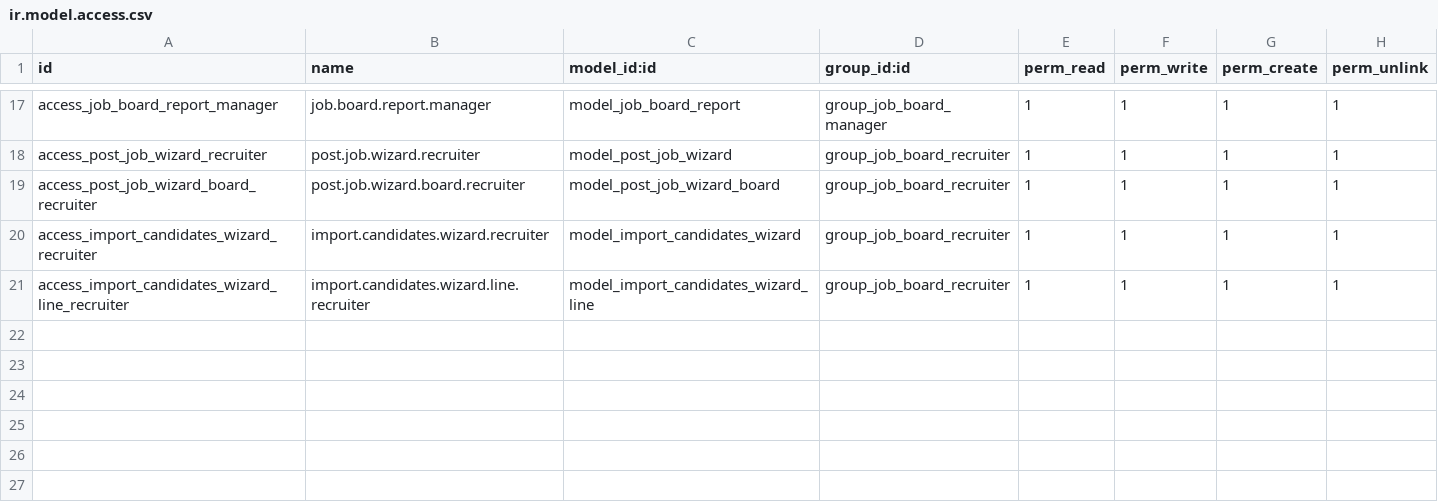
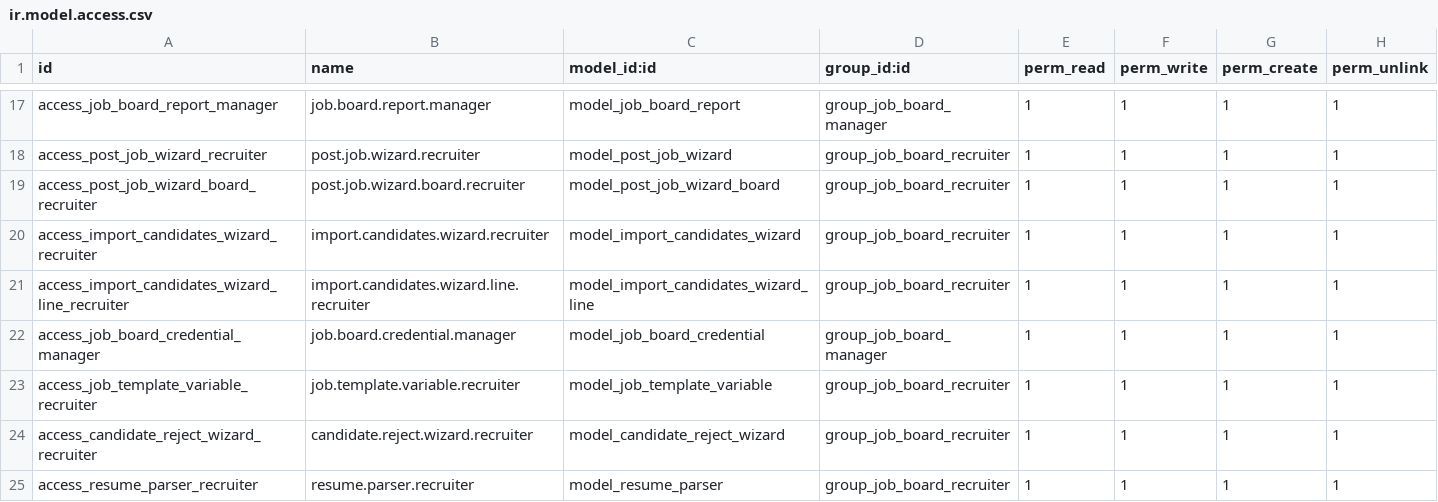
Before and after one commit to mtc-jordan/Tazweed_New, a CSV file: tazweed_job_board/security/ir.model.access.csv, drawn as a sheet; only a part is shown, gaps mark what is left out; the diff names each change by its address in the sheet, - before the commit and + after, or states it on an @@ line.

Commit message:
Fix tazweed_job_board: Add missing security rules for models

```diff
--- a/tazweed_job_board/security/ir.model.access.csv
+++ b/tazweed_job_board/security/ir.model.access.csv
+row 22: access_job_board_credential_manager | job.board.credential.manager | model_job_board_credential | group_job_board_manager | 1 | 1 | 1 | 1
+row 23: access_job_template_variable_recruiter | job.template.variable.recruiter | model_job_template_variable | group_job_board_recruiter | 1 | 1 | 1 | 1
+row 24: access_candidate_reject_wizard_recruiter | candidate.reject.wizard.recruiter | model_candidate_reject_wizard | group_job_board_recruiter | 1 | 1 | 1 | 1
+row 25: access_resume_parser_recruiter | resume.parser.recruiter | model_resume_parser | group_job_board_recruiter | 1 | 1 | 1 | 1
```
